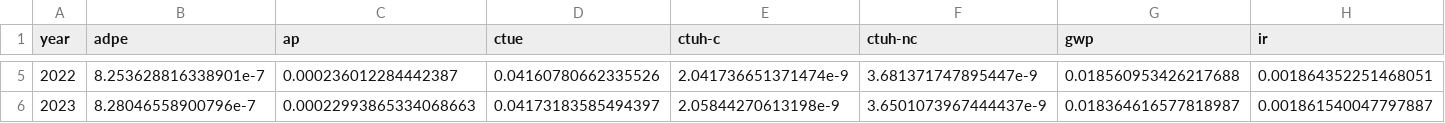
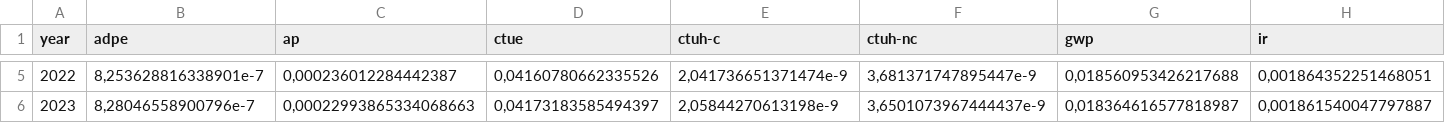
Before and after one commit to digital4better/data, a CSV file: data/factor/world-yearly-green.csv, drawn as a sheet; only a part is shown, gaps mark what is left out; the diff covers the shown part only; the diff names each change by its address in the sheet, - before the commit and + after, or states it on an @@ line.

```diff
--- a/data/factor/world-yearly-green.csv
+++ b/data/factor/world-yearly-green.csv
-B5 (adpe): 8.253628816338901e-7
+B5 (adpe): 8,253628816338901e-7
-C5 (ap): 0.000236012284442387
+C5 (ap): 0,000236012284442387
-D5 (ctue): 0.04160780662335526
+D5 (ctue): 0,04160780662335526
-E5 (ctuh-c): 2.041736651371474e-9
+E5 (ctuh-c): 2,041736651371474e-9
-F5 (ctuh-nc): 3.681371747895447e-9
+F5 (ctuh-nc): 3,681371747895447e-9
-G5 (gwp): 0.018560953426217688
+G5 (gwp): 0,018560953426217688
-H5 (ir): 0.001864352251468051
+H5 (ir): 0,001864352251468051
-B6 (adpe): 8.28046558900796e-7
+B6 (adpe): 8,28046558900796e-7
-C6 (ap): 0.00022993865334068663
+C6 (ap): 0,00022993865334068663
-D6 (ctue): 0.04173183585494397
+D6 (ctue): 0,04173183585494397
-E6 (ctuh-c): 2.05844270613198e-9
+E6 (ctuh-c): 2,05844270613198e-9
-F6 (ctuh-nc): 3.6501073967444437e-9
+F6 (ctuh-nc): 3,6501073967444437e-9
-G6 (gwp): 0.018364616577818987
+G6 (gwp): 0,018364616577818987
-H6 (ir): 0.001861540047797887
+H6 (ir): 0,001861540047797887
```
Also changed, not shown: 31 edited cells elsewhere in this file, data/factor/continent-yearly-green.csv, data/factor/continent-yearly.csv, 10 other files.
